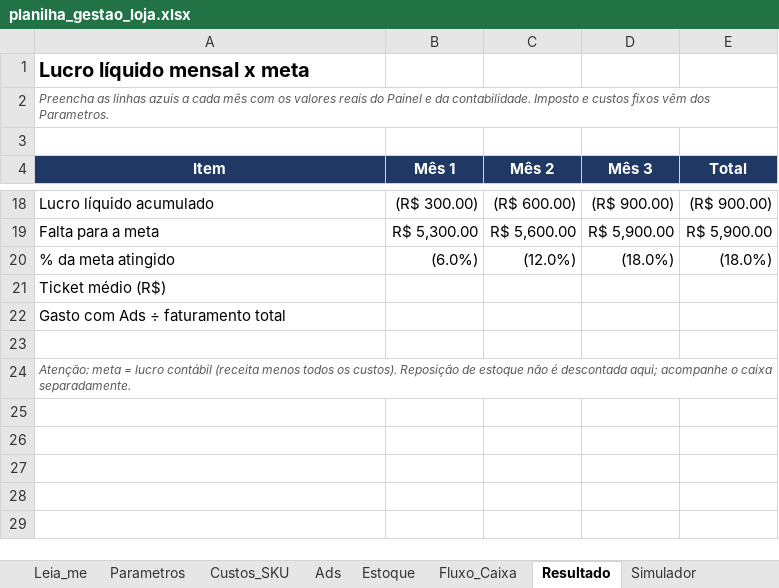
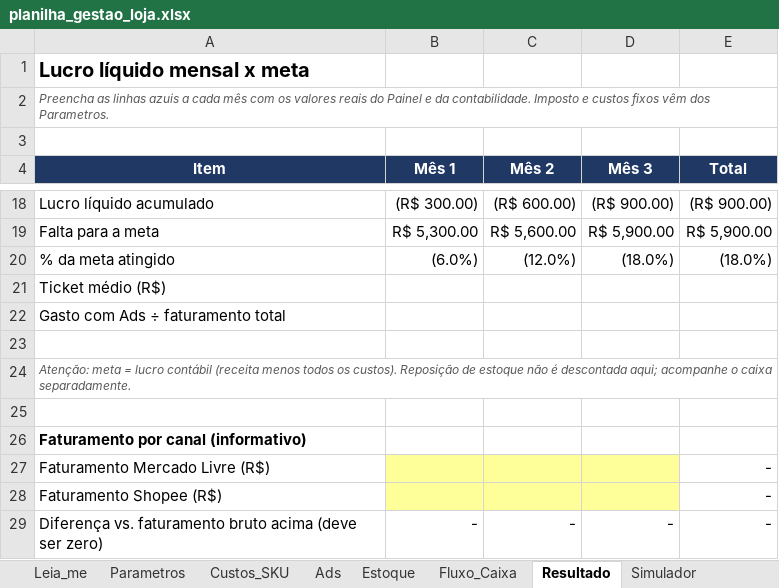
Before and after one commit to Ronaldo-fechei/fechei-ia-frontend, an Excel workbook: central-loja/planilha_gestao_loja.xlsx, sheet Resultado, drawn as a sheet; only a part is shown, gaps mark what is left out; values as stored, in another font and other column widths than the file's, no borders; conditional formats not drawn; the diff names each change by its address in the sheet, - before the commit and + after, or states it on an @@ line.

```diff
--- a/central-loja/planilha_gestao_loja.xlsx (sheet Resultado)
+++ b/central-loja/planilha_gestao_loja.xlsx (sheet Resultado)
+row 25: (empty)
+row 26: Faturamento por canal (informativo)
+row 27: Faturamento Mercado Livre (R$) |  |  |  | -
+row 28: Faturamento Shopee (R$) |  |  |  | -
+row 29: Diferença vs. faturamento bruto acima (deve ser zero) | - | - | - | -
```
Also changed, not shown: sheet Estoque, sheet Ads, sheet Leia_me, formulas that keep their value.
